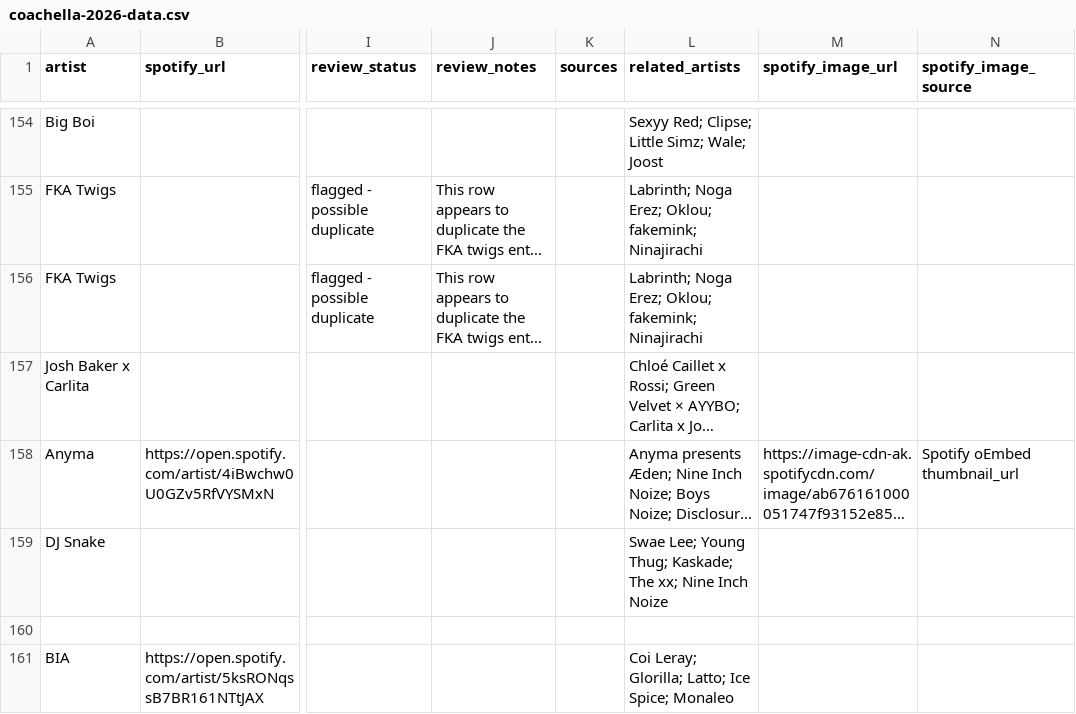
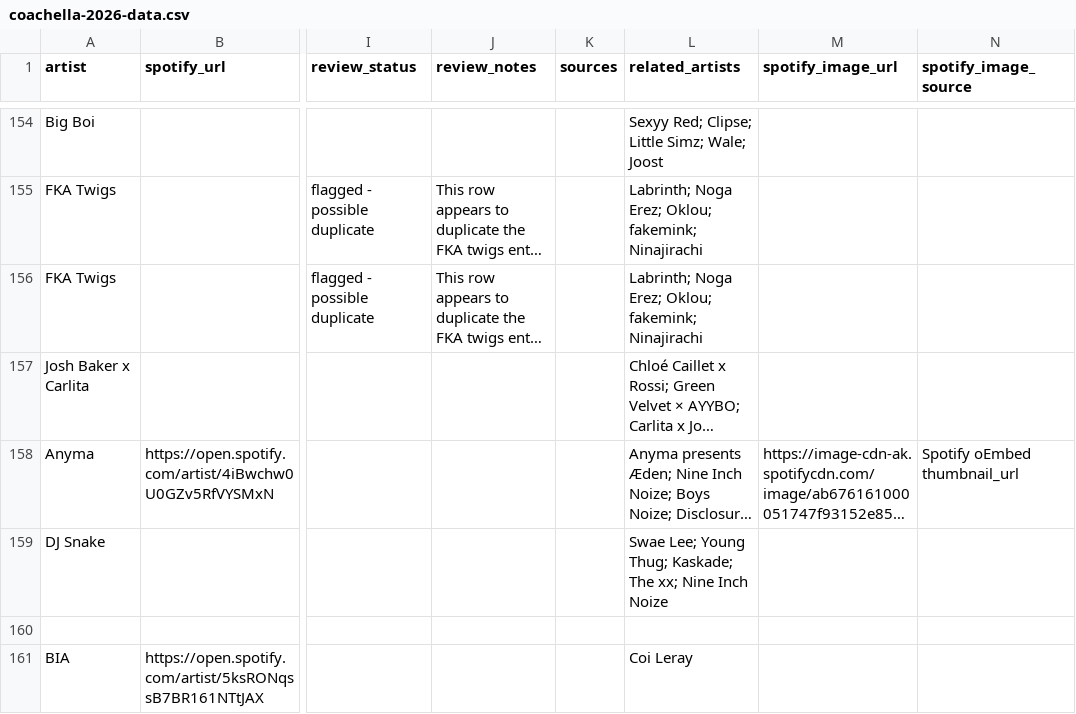
Before and after one commit to jmoloney232/Coachella-Lineup-App, a CSV file: dist/coachella-2026-data.csv, drawn as a sheet; only a part is shown, gaps mark what is left out; long unchanged cells end in …; the diff names each change by its address in the sheet, - before the commit and + after, or states it on an @@ line.

```diff
--- a/dist/coachella-2026-data.csv
+++ b/dist/coachella-2026-data.csv
-L161 (related_artists): Coi Leray; Glorilla; Latto; Ice Spice; Monaleo
+L161 (related_artists): Coi Leray
```
Also changed, not shown: dist/quasar-2026-data.csv, 5 other files.
